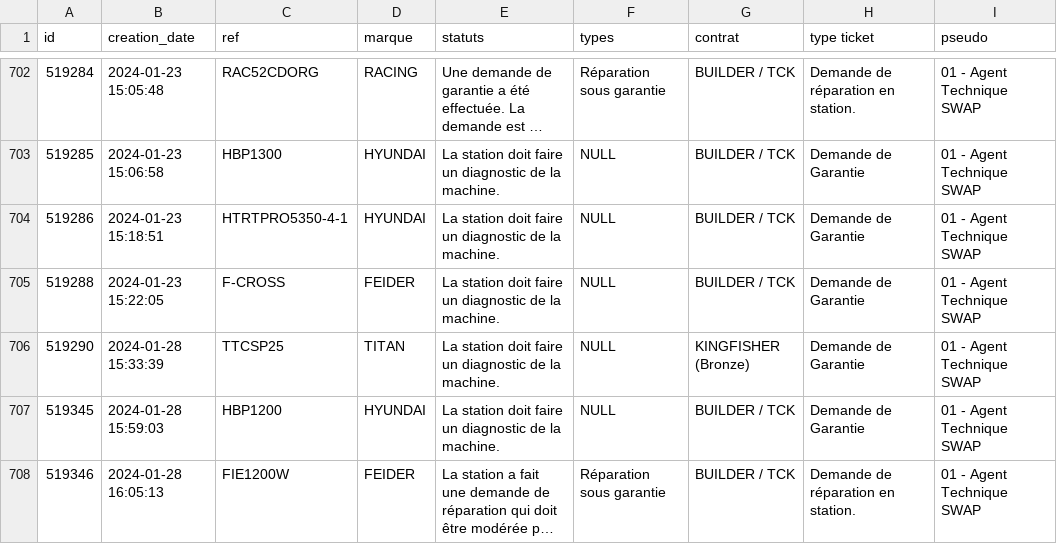
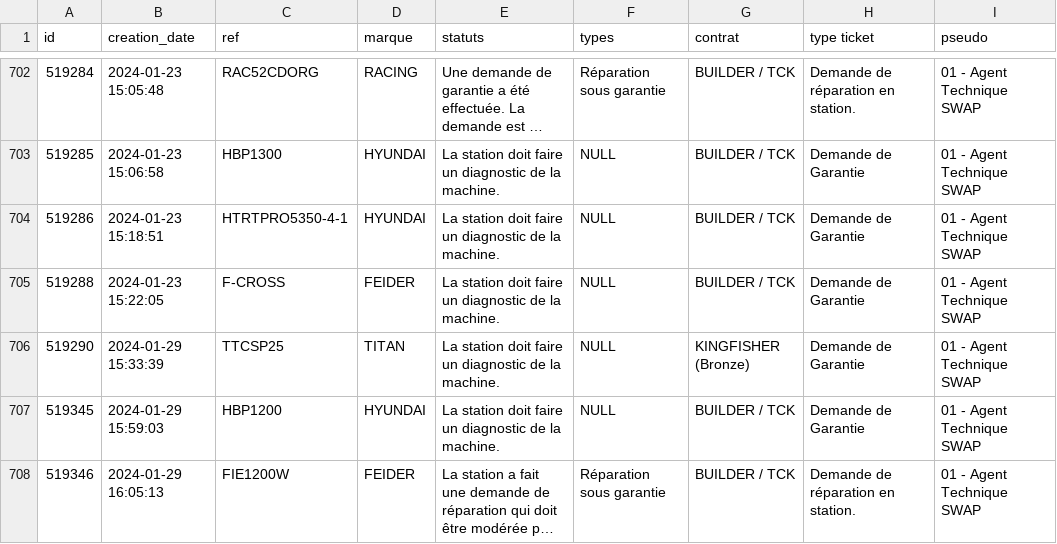
Before and after one commit to RGamz/cs50_final, a CSV file: swap_ams/db/evening.csv, drawn as a sheet; only a part is shown, gaps mark what is left out; long unchanged cells end in …; the diff names each change by its address in the sheet, - before the commit and + after, or states it on an @@ line.

```diff
--- a/swap_ams/db/evening.csv
+++ b/swap_ams/db/evening.csv
-B706 (creation_date): 2024-01-28 15:33:39
+B706 (creation_date): 2024-01-29 15:33:39
-B707 (creation_date): 2024-01-28 15:59:03
+B707 (creation_date): 2024-01-29 15:59:03
-B708 (creation_date): 2024-01-28 16:05:13
+B708 (creation_date): 2024-01-29 16:05:13
```
Also changed, not shown: 2 other files.
